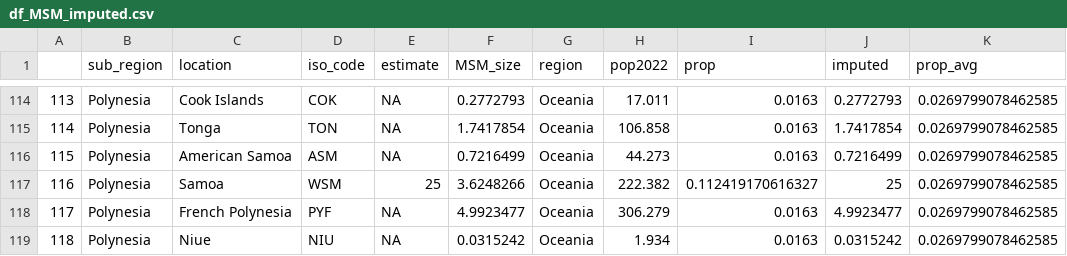
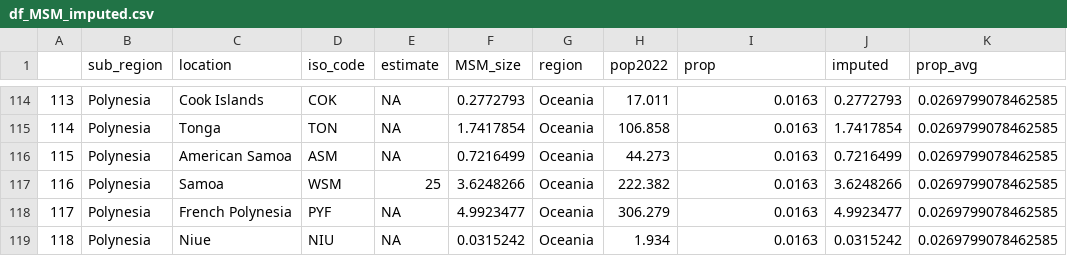
Before and after one commit to SungmokJung/mpox_global, a CSV file: data/MSM_pop/df_MSM_imputed.csv, drawn as a sheet; only a part is shown, gaps mark what is left out.

Commit message:
final version of the code for the dataset

```diff
--- a/data/MSM_pop/df_MSM_imputed.csv
+++ b/data/MSM_pop/df_MSM_imputed.csv
@@ -116,3 +116,3 @@
 "115","Polynesia","American Samoa","ASM",NA,0.7216499,"Oceania",44.273,0.0163,0.7216499,0.0269799078462585
-"116","Polynesia","Samoa","WSM",25,3.6248266,"Oceania",222.382,0.112419170616327,25,0.0269799078462585
+"116","Polynesia","Samoa","WSM",25,3.6248266,"Oceania",222.382,0.0163,3.6248266,0.0269799078462585
 "117","Polynesia","French Polynesia","PYF",NA,4.9923477,"Oceania",306.279,0.0163,4.9923477,0.0269799078462585
```
Also changed, not shown: 8 other files.
